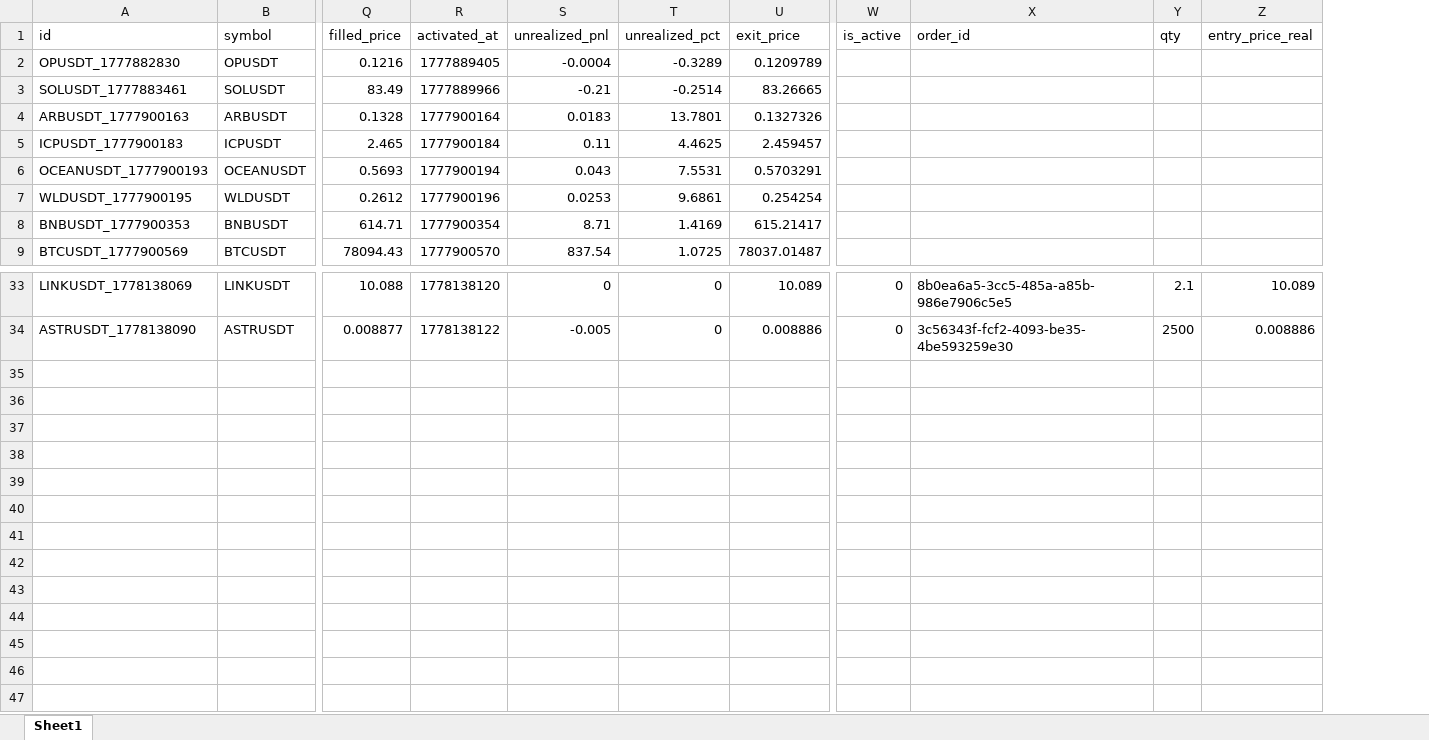
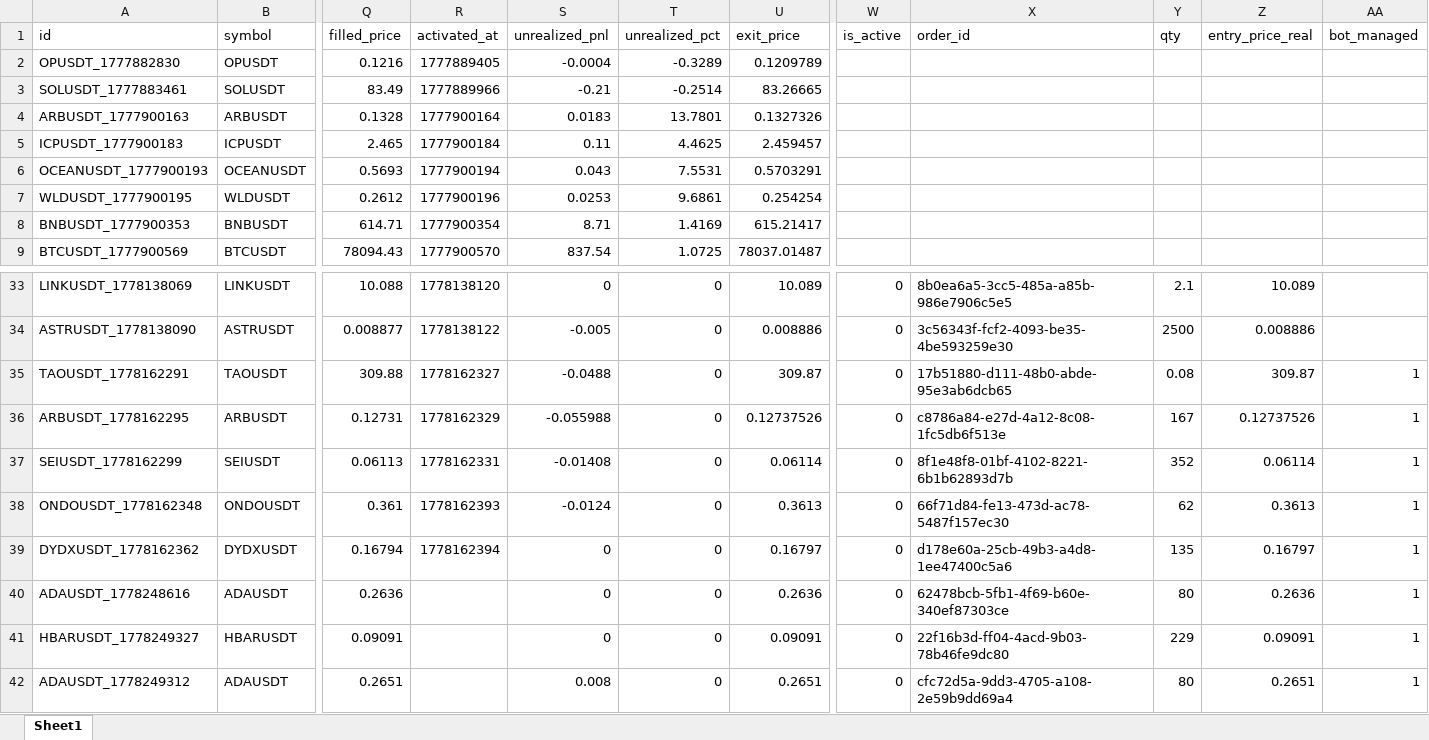
Before and after one commit to rajeshlan/TRADEBOT_ICT-Multi-Timeframe-Confluence-Trading-Engine, an Excel workbook: storage/trade_history.xlsx, sheet Sheet1, drawn as a sheet; only a part is shown, gaps mark what is left out; values as stored, in another font and other column widths than the file's, no borders; rows hold the shown columns only; the diff names each change by its address in the sheet, - before the commit and + after, or states it on an @@ line.

```diff
--- a/storage/trade_history.xlsx (sheet Sheet1)
+++ b/storage/trade_history.xlsx (sheet Sheet1)
+column AA (bot_managed), empty
+row 35: TAOUSDT_1778162291 | TAOUSDT | 309.88 | 1778162327 | -0.0488 | 0 | 309.87 | 0 | 17b51880-d111-48b0-abde-95e3ab6dcb65 | 0.08 | 309.87 | 1
+row 36: ARBUSDT_1778162295 | ARBUSDT | 0.12731 | 1778162329 | -0.055988 | 0 | 0.12737526 | 0 | c8786a84-e27d-4a12-8c08-1fc5db6f513e | 167 | 0.12737526 | 1
+row 37: SEIUSDT_1778162299 | SEIUSDT | 0.06113 | 1778162331 | -0.01408 | 0 | 0.06114 | 0 | 8f1e48f8-01bf-4102-8221-6b1b62893d7b | 352 | 0.06114 | 1
+row 38: ONDOUSDT_1778162348 | ONDOUSDT | 0.361 | 1778162393 | -0.0124 | 0 | 0.3613 | 0 | 66f71d84-fe13-473d-ac78-5487f157ec30 | 62 | 0.3613 | 1
+row 39: DYDXUSDT_1778162362 | DYDXUSDT | 0.16794 | 1778162394 | 0 | 0 | 0.16797 | 0 | d178e60a-25cb-49b3-a4d8-1ee47400c5a6 | 135 | 0.16797 | 1
+row 40: ADAUSDT_1778248616 | ADAUSDT | 0.2636 |  | 0 | 0 | 0.2636 | 0 | 62478bcb-5fb1-4f69-b60e-340ef87303ce | 80 | 0.2636 | 1
+row 41: HBARUSDT_1778249327 | HBARUSDT | 0.09091 |  | 0 | 0 | 0.09091 | 0 | 22f16b3d-ff04-4acd-9b03-78b46fe9dc80 | 229 | 0.09091 | 1
+row 42: ADAUSDT_1778249312 | ADAUSDT | 0.2651 |  | 0.008 | 0 | 0.2651 | 0 | cfc72d5a-9dd3-4705-a108-2e59b9dd69a4 | 80 | 0.2651 | 1
```
Also changed, not shown: 22 other files.
